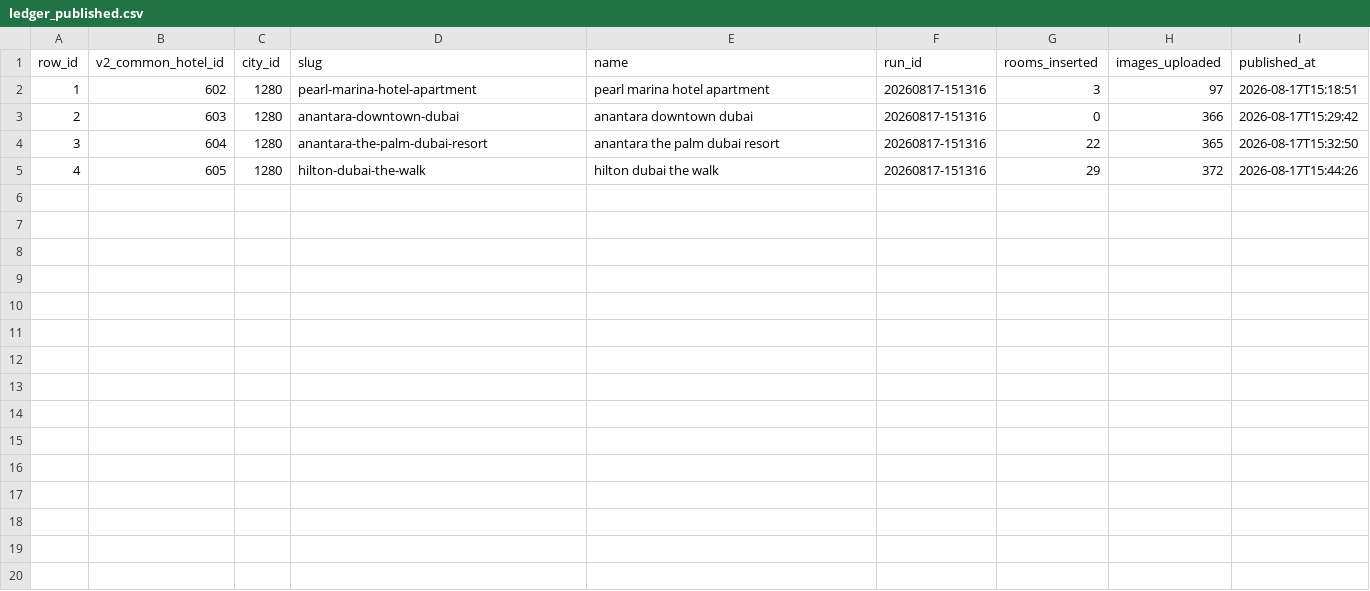
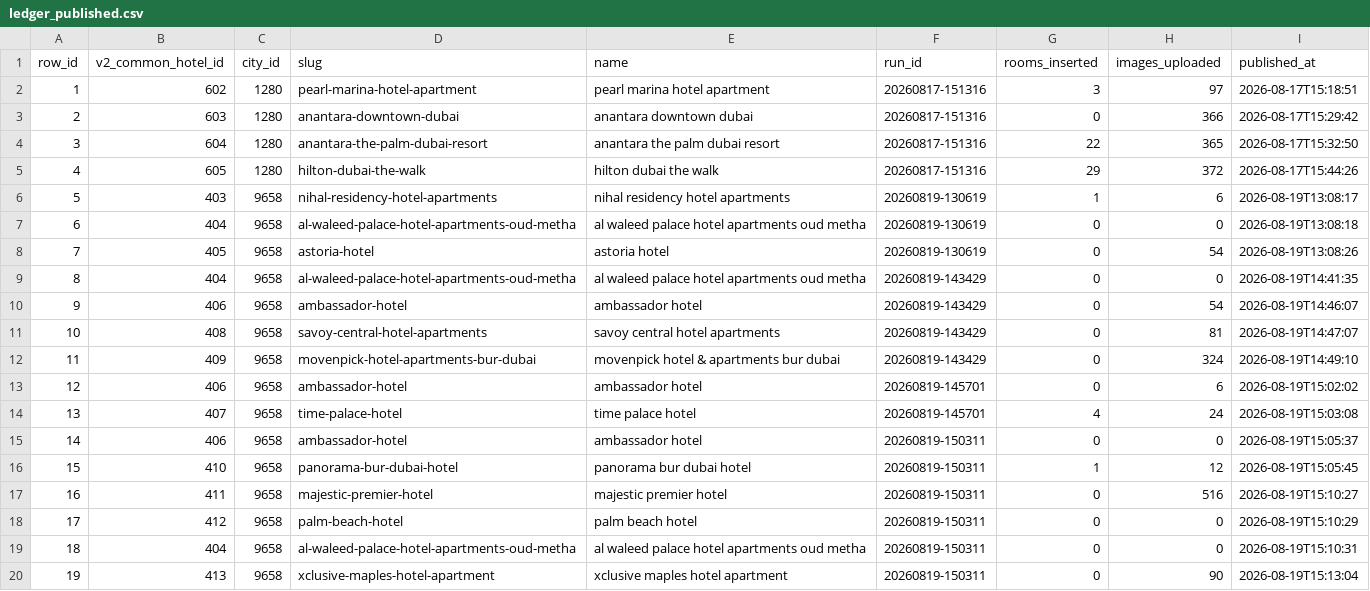
Before and after one commit to Ali-Ahmad-Khan/Scraper-Agoda-Bookme-Dubai, a CSV file: out/ledger_published.csv, drawn as a sheet.

```diff
--- a/out/ledger_published.csv
+++ b/out/ledger_published.csv
@@ -5 +5,16 @@ row_id,v2_common_hotel_id,city_id,slug,name,run_id,rooms_inserted,images_uploade
 4,605,1280,hilton-dubai-the-walk,hilton dubai the walk,20260817-151316,29,372,2026-08-17T15:44:26
+5,403,9658,nihal-residency-hotel-apartments,nihal residency hotel apartments,20260819-130619,1,6,2026-08-19T13:08:17
+6,404,9658,al-waleed-palace-hotel-apartments-oud-metha,al waleed palace hotel apartments oud metha,20260819-130619,0,0,2026-08-19T13:08:18
+7,405,9658,astoria-hotel,astoria hotel,20260819-130619,0,54,2026-08-19T13:08:26
+8,404,9658,al-waleed-palace-hotel-apartments-oud-metha,al waleed palace hotel apartments oud metha,20260819-143429,0,0,2026-08-19T14:41:35
+9,406,9658,ambassador-hotel,ambassador hotel,20260819-143429,0,54,2026-08-19T14:46:07
+10,408,9658,savoy-central-hotel-apartments,savoy central hotel apartments,20260819-143429,0,81,2026-08-19T14:47:07
+11,409,9658,movenpick-hotel-apartments-bur-dubai,movenpick hotel & apartments bur dubai,20260819-143429,0,324,2026-08-19T14:49:10
+12,406,9658,ambassador-hotel,ambassador hotel,20260819-145701,0,6,2026-08-19T15:02:02
+13,407,9658,time-palace-hotel,time palace hotel,20260819-145701,4,24,2026-08-19T15:03:08
+14,406,9658,ambassador-hotel,ambassador hotel,20260819-150311,0,0,2026-08-19T15:05:37
+15,410,9658,panorama-bur-dubai-hotel,panorama bur dubai hotel,20260819-150311,1,12,2026-08-19T15:05:45
+16,411,9658,majestic-premier-hotel,majestic premier hotel,20260819-150311,0,516,2026-08-19T15:10:27
+17,412,9658,palm-beach-hotel,palm beach hotel,20260819-150311,0,0,2026-08-19T15:10:29
+18,404,9658,al-waleed-palace-hotel-apartments-oud-metha,al waleed palace hotel apartments oud metha,20260819-150311,0,0,2026-08-19T15:10:31
+19,413,9658,xclusive-maples-hotel-apartment,xclusive maples hotel apartment,20260819-150311,0,90,2026-08-19T15:13:04
```
Also changed, not shown: out/ledger_unresolved.csv, 6 other files.
